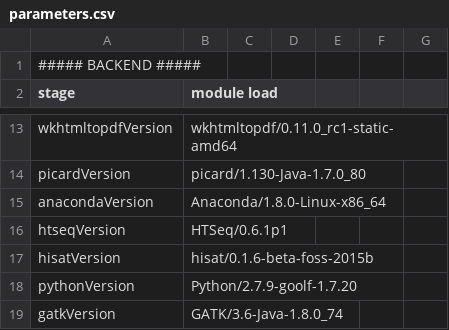
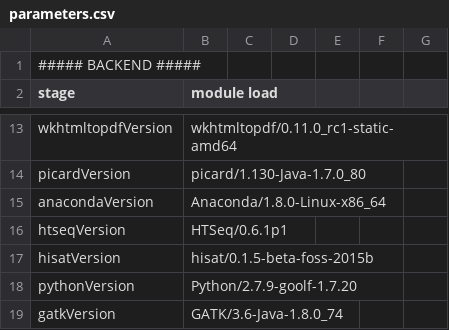
Before and after one commit to molgenis/NGS_RNA, a CSV file: parameters.csv, drawn as a sheet; only a part is shown, gaps mark what is left out.

Commit message:
test fail after update version hisat

```diff
--- a/parameters.csv
+++ b/parameters.csv
@@ -16,3 +16,3 @@ anacondaVersion,Anaconda/1.8.0-Linux-x86_64
 htseqVersion,HTSeq/0.6.1p1
-hisatVersion,hisat/0.1.6-beta-foss-2015b
+hisatVersion,hisat/0.1.5-beta-foss-2015b
 pythonVersion,Python/2.7.9-goolf-1.7.20
```
